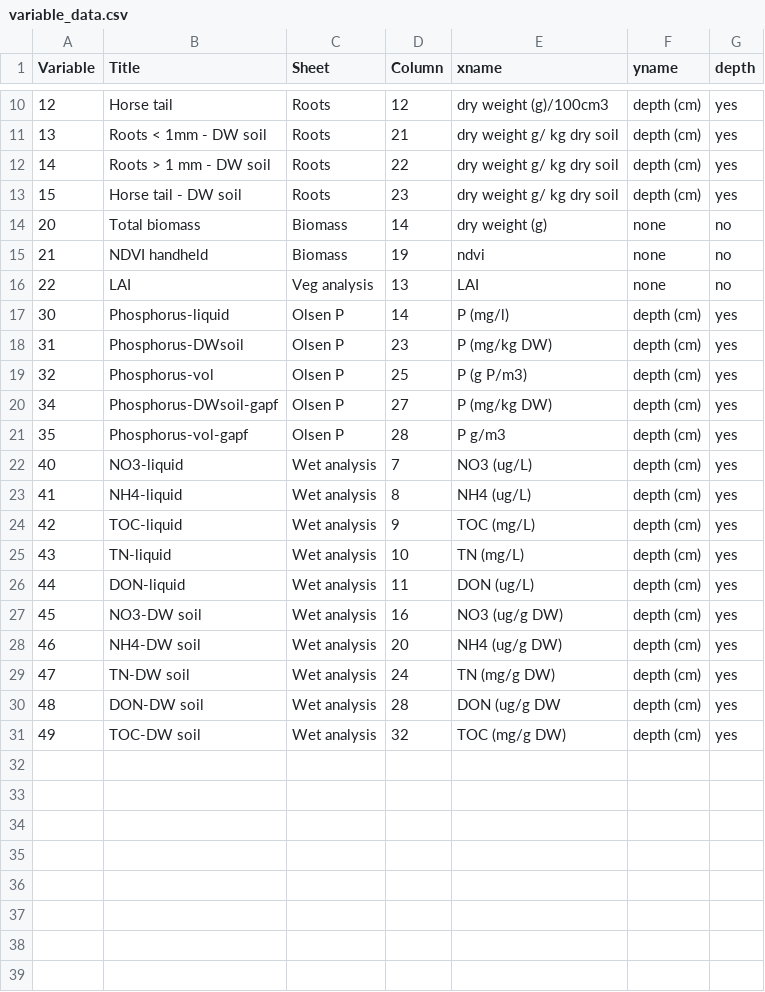
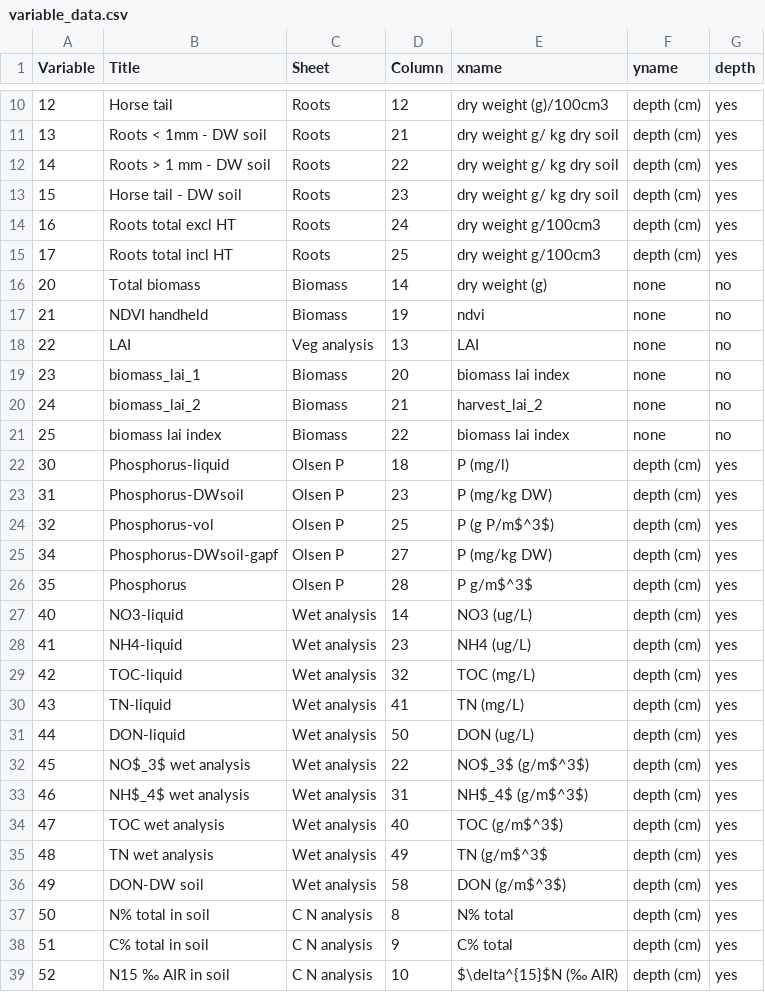
Before and after one commit to rasmusfenger/fieldsamples, a CSV file: variable_data.csv, drawn as a sheet; only a part is shown, gaps mark what is left out; the diff covers the shown part only.

```diff
--- a/variable_data.csv
+++ b/variable_data.csv
@@ -13,2 +13,4 @@ Variable,Title,Sheet,Column,xname,yname,depth
 15,Horse tail - DW soil,Roots,23,dry weight g/ kg dry soil,depth (cm),yes
+16,Roots total excl HT,Roots,24,dry weight g/100cm3,depth (cm),yes
+17,Roots total incl HT,Roots,25,dry weight g/100cm3,depth (cm),yes
 20,Total biomass,Biomass,14,dry weight (g),none,no
@@ -16,16 +18,22 @@ Variable,Title,Sheet,Column,xname,yname,depth
 22,LAI,Veg analysis,13,LAI,none,no
-30,Phosphorus-liquid,Olsen P,14,P (mg/l),depth (cm),yes
+23,biomass_lai_1,Biomass,20,biomass lai index,none,no
+24,biomass_lai_2,Biomass,21,harvest_lai_2,none,no
+25,biomass lai index,Biomass,22,biomass lai index,none,no
+30,Phosphorus-liquid,Olsen P,18,P (mg/l),depth (cm),yes
 31,Phosphorus-DWsoil,Olsen P,23,P (mg/kg DW),depth (cm),yes
-32,Phosphorus-vol,Olsen P,25,P (g P/m3),depth (cm),yes
+32,Phosphorus-vol,Olsen P,25,P (g P/m$^3$),depth (cm),yes
 34,Phosphorus-DWsoil-gapf,Olsen P,27,P (mg/kg DW),depth (cm),yes
-35,Phosphorus-vol-gapf,Olsen P,28,P g/m3,depth (cm),yes
-40,NO3-liquid,Wet analysis,7,NO3 (ug/L),depth (cm),yes
-41,NH4-liquid,Wet analysis,8,NH4 (ug/L),depth (cm),yes
-42,TOC-liquid,Wet analysis,9,TOC (mg/L),depth (cm),yes
-43,TN-liquid,Wet analysis,10,TN (mg/L),depth (cm),yes
-44,DON-liquid,Wet analysis,11,DON (ug/L),depth (cm),yes
-45,NO3-DW soil,Wet analysis,16,NO3 (ug/g DW),depth (cm),yes
-46,NH4-DW soil,Wet analysis,20,NH4 (ug/g DW),depth (cm),yes
-47,TN-DW soil,Wet analysis,24,TN (mg/g DW),depth (cm),yes
-48,DON-DW soil,Wet analysis,28,DON (ug/g DW,depth (cm),yes
-49,TOC-DW soil,Wet analysis,32,TOC (mg/g DW),depth (cm),yes
+35,Phosphorus,Olsen P,28,P g/m$^3$,depth (cm),yes
+40,NO3-liquid,Wet analysis,14,NO3 (ug/L),depth (cm),yes
+41,NH4-liquid,Wet analysis,23,NH4 (ug/L),depth (cm),yes
+42,TOC-liquid,Wet analysis,32,TOC (mg/L),depth (cm),yes
+43,TN-liquid,Wet analysis,41,TN (mg/L),depth (cm),yes
+44,DON-liquid,Wet analysis,50,DON (ug/L),depth (cm),yes
+45,NO$_3$ wet analysis,Wet analysis,22,NO$_3$ (g/m$^3$),depth (cm),yes
+46,NH$_4$ wet analysis,Wet analysis,31,NH$_4$ (g/m$^3$),depth (cm),yes
+47,TOC wet analysis,Wet analysis,40,TOC (g/m$^3$),depth (cm),yes
+48,TN wet analysis,Wet analysis,49,TN (g/m$^3$,depth (cm),yes
+49,DON-DW soil,Wet analysis,58,DON (g/m$^3$),depth (cm),yes
+50,N% total in soil,C N analysis,8,N% total,depth (cm),yes
+51,C% total in soil,C N analysis,9,C% total,depth (cm),yes
+52,N15 ‰ AIR in soil,C N analysis,10,$\delta^{15}$N (‰ AIR),depth (cm),yes
```
Also changed, not shown: 11 added rows elsewhere in this file, plotlocations.csv, 30 other files.
